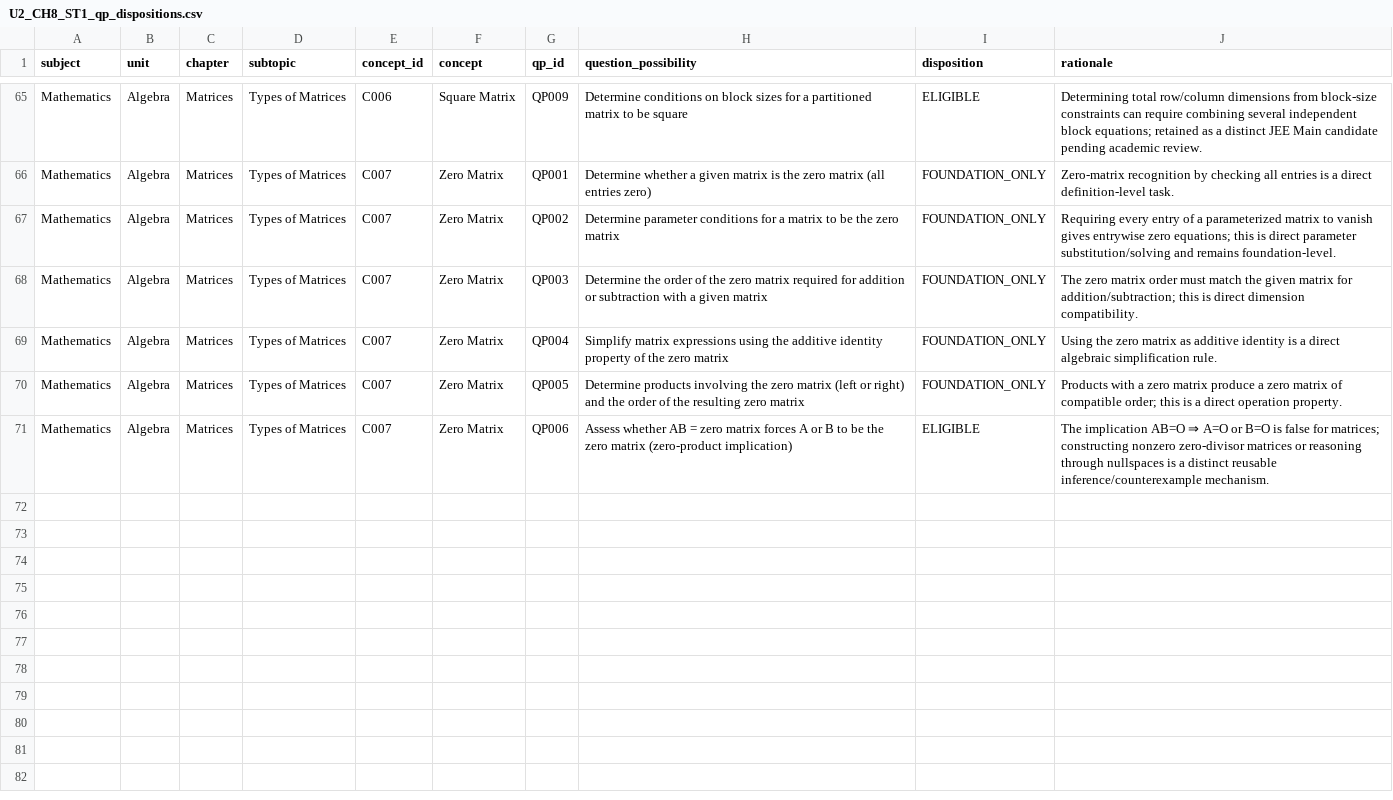
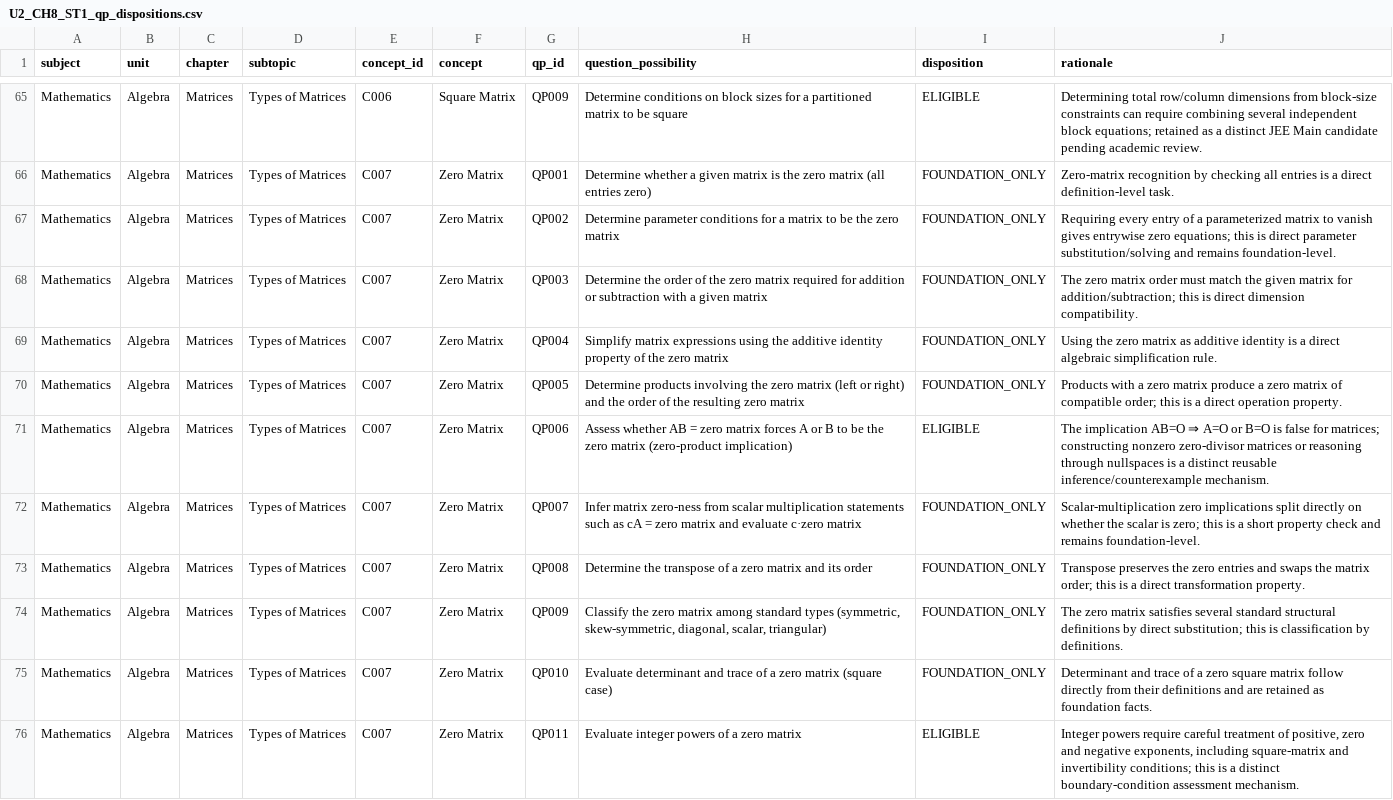
Before and after one commit to vinothkumarar/QuestionFactory, a CSV file: Engine/catalog/archetype_catalog/catalogs/U2_CH8_ST1_qp_dispositions.csv, drawn as a sheet; only a part is shown, gaps mark what is left out.

Commit message:
Export matrix QP dispositions through global QP075

```diff
--- a/Engine/catalog/archetype_catalog/catalogs/U2_CH8_ST1_qp_dispositions.csv
+++ b/Engine/catalog/archetype_catalog/catalogs/U2_CH8_ST1_qp_dispositions.csv
@@ -71 +71,6 @@ Mathematics,Algebra,Matrices,Types of Matrices,C007,Zero Matrix,QP005,Determine
 Mathematics,Algebra,Matrices,Types of Matrices,C007,Zero Matrix,QP006,Assess whether AB = zero matrix forces A or B to be the zero matrix (zero-product implication),ELIGIBLE,The implication AB=O ⇒ A=O or B=O is false for matrices; constructing nonzero zero-divisor matrices or reasoning through nullspaces is a distinct reusable inference/counterexample mechanism.
+Mathematics,Algebra,Matrices,Types of Matrices,C007,Zero Matrix,QP007,Infer matrix zero-ness from scalar multiplication statements such as cA = zero matrix and evaluate c·zero matrix,FOUNDATION_ONLY,Scalar-multiplication zero implications split directly on whether the scalar is zero; this is a short property check and remains foundation-level.
+Mathematics,Algebra,Matrices,Types of Matrices,C007,Zero Matrix,QP008,Determine the transpose of a zero matrix and its order,FOUNDATION_ONLY,Transpose preserves the zero entries and swaps the matrix order; this is a direct transformation property.
+Mathematics,Algebra,Matrices,Types of Matrices,C007,Zero Matrix,QP009,"Classify the zero matrix among standard types (symmetric, skew-symmetric, diagonal, scalar, triangular)",FOUNDATION_ONLY,The zero matrix satisfies several standard structural definitions by direct substitution; this is classification by definitions.
+Mathematics,Algebra,Matrices,Types of Matrices,C007,Zero Matrix,QP010,Evaluate determinant and trace of a zero matrix (square case),FOUNDATION_ONLY,Determinant and trace of a zero square matrix follow directly from their definitions and are retained as foundation facts.
+Mathematics,Algebra,Matrices,Types of Matrices,C007,Zero Matrix,QP011,Evaluate integer powers of a zero matrix,ELIGIBLE,"Integer powers require careful treatment of positive, zero and negative exponents, including square-matrix and invertibility conditions; this is a distinct boundary-condition assessment mechanism."
```
